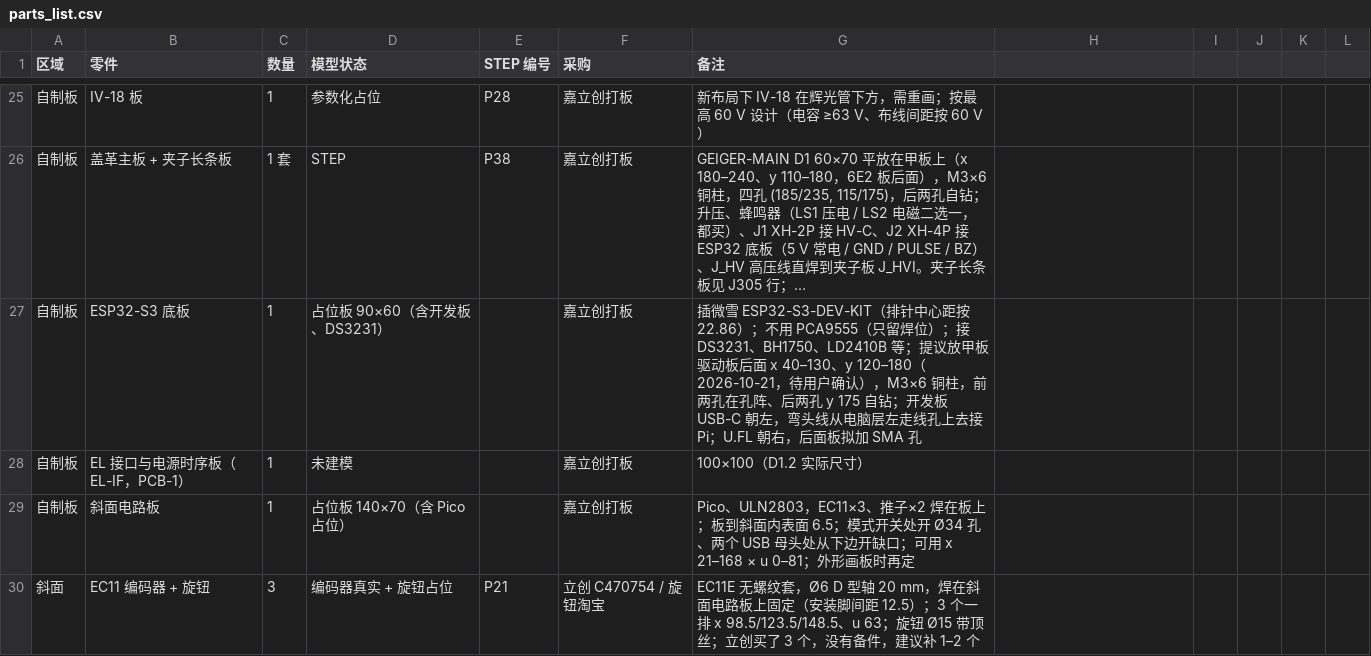
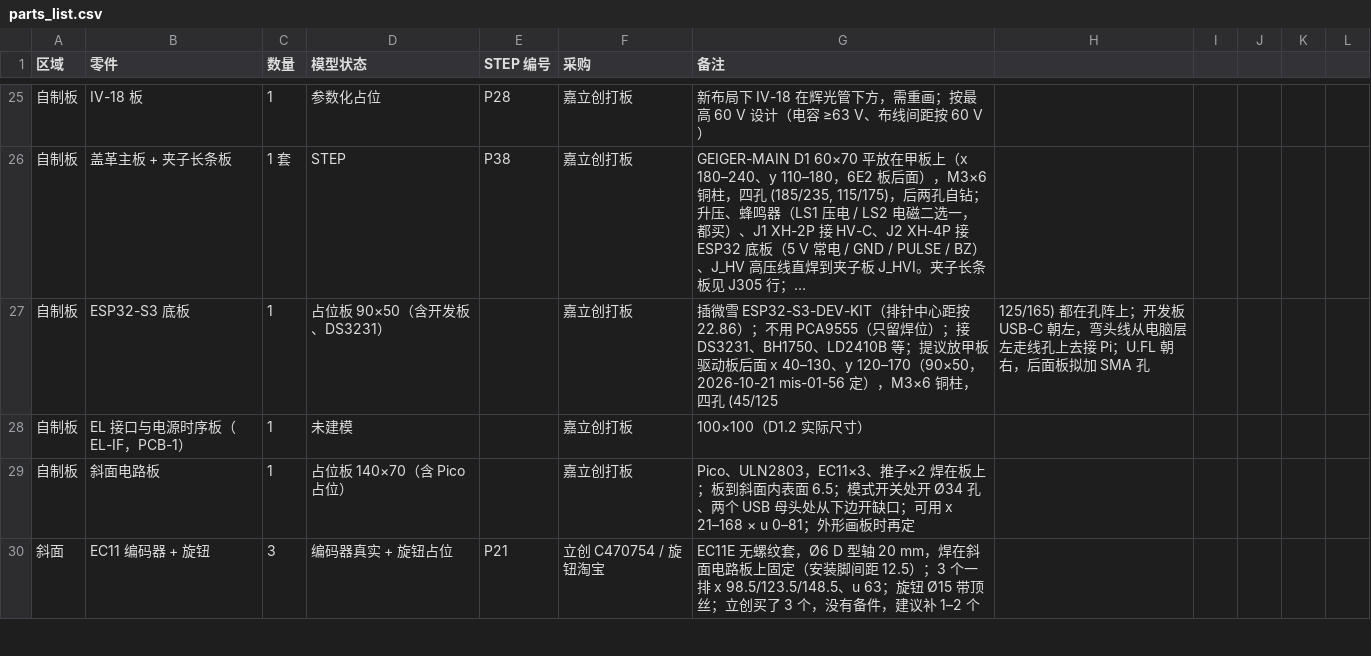
Before and after one commit to huatanshaonian/EL-center, a CSV file: parts_list.csv, drawn as a sheet; only a part is shown, gaps mark what is left out; long unchanged cells end in …; the diff names each change by its address in the sheet, - before the commit and + after, or states it on an @@ line.

```diff
--- a/parts_list.csv
+++ b/parts_list.csv
-D27 (模型状态): 占位板 90×60（含开发板、DS3231）
+D27 (模型状态): 占位板 90×50（含开发板、DS3231）
-G27 (备注): …x 40–130、y 120–180（2026-10-21，待用户确认），M3×6 铜柱，前两孔在孔阵、后两孔 y 175 自钻；开发板 USB-C 朝左，弯头线从电脑层左走线孔上去接 Pi；U.FL 朝右，后面板拟加 SMA 孔
+G27 (备注): …x 40–130、y 120–170（90×50，2026-10-21 mis-01-56 定），M3×6 铜柱，四孔 (45/125
-H27: (empty)
+H27: 125/165) 都在孔阵上；开发板 USB-C 朝左，弯头线从电脑层左走线孔上去接 Pi；U.FL 朝右，后面板拟加 SMA 孔
```
Also changed, not shown: 3 other files.
